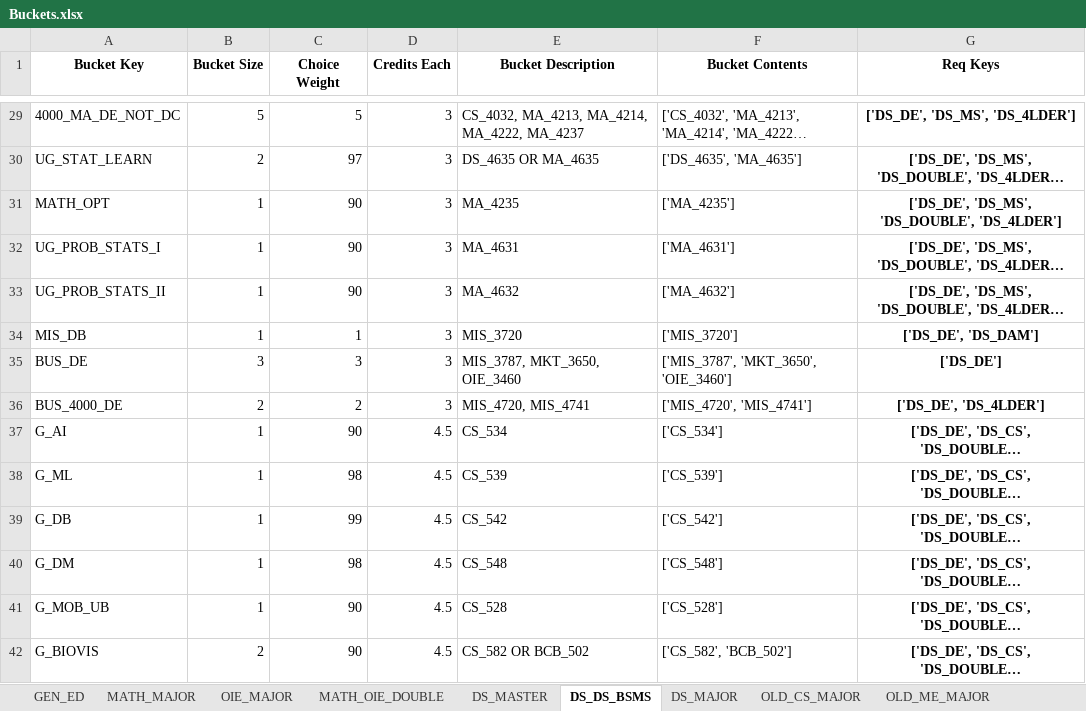
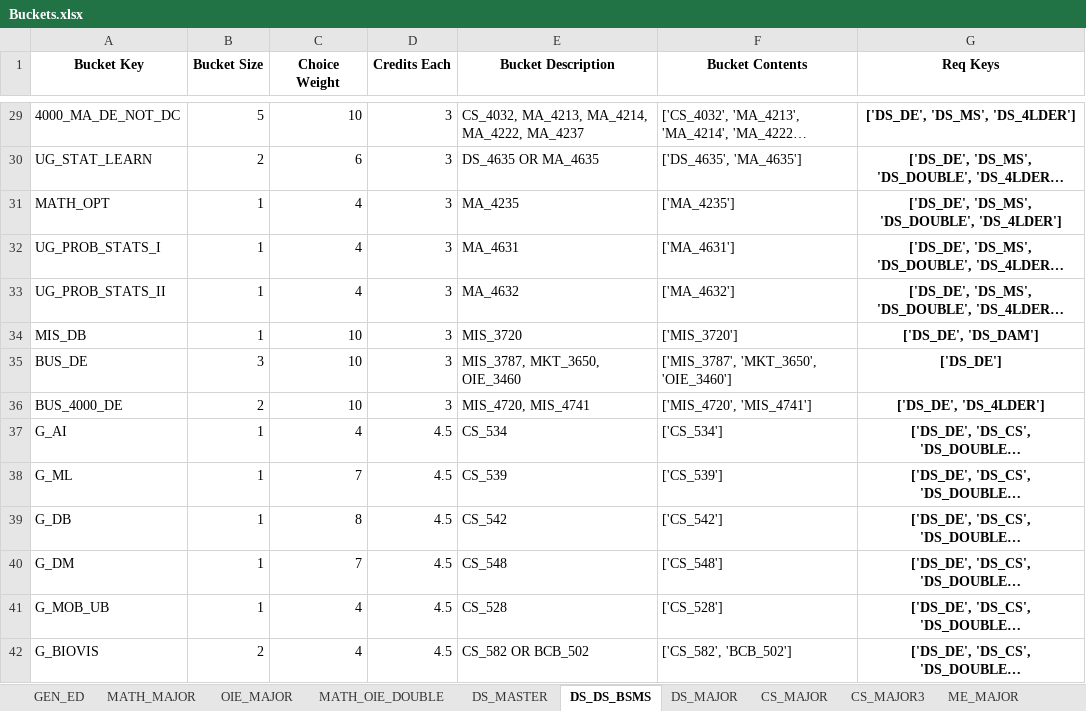
Before and after one commit to amicarellade/WPI-Student-Course-Optimization-23-24, an Excel workbook: double-major-optimization-main/Data/Sheets/Buckets.xlsx, sheet DS_DS_BSMS, drawn as a sheet; only a part is shown, gaps mark what is left out; long unchanged cells end in …; values as stored, in another font and other column widths than the file's, no borders; the diff covers the shown part only; the diff names each change by its address in the sheet, - before the commit and + after, or states it on an @@ line.

```diff
--- a/double-major-optimization-main/Data/Sheets/Buckets.xlsx (sheet DS_DS_BSMS)
+++ b/double-major-optimization-main/Data/Sheets/Buckets.xlsx (sheet DS_DS_BSMS)
-sheet tab: OLD_ME_MAJOR
+sheet tab: CS_MAJOR3
-sheet tab: OLD_CS_MAJOR
-C29 (Choice Weight): 5
+C29 (Choice Weight): 10
-C30 (Choice Weight): 97
+C30 (Choice Weight): 6
-C31:C33 (Choice Weight): 90
+C31:C33 (Choice Weight): 4
-C34 (Choice Weight): 1
+C34 (Choice Weight): 10
-C35 (Choice Weight): 3
+C35 (Choice Weight): 10
-C36 (Choice Weight): 2
+C36 (Choice Weight): 10
-C37 (Choice Weight): 90
+C37 (Choice Weight): 4
-C38 (Choice Weight): 98
+C38 (Choice Weight): 7
-C39 (Choice Weight): 99
+C39 (Choice Weight): 8
-C40 (Choice Weight): 98
+C40 (Choice Weight): 7
-C41:C42 (Choice Weight): 90
+C41:C42 (Choice Weight): 4
```
Also changed, not shown: 51 edited cells elsewhere in this sheet, sheet CS_DS_DOUBLE, sheet CS_MAJOR3, sheet CS_MAJOR, sheet ME_MAJOR, sheet GEN_ED, sheet MATH_MAJOR, 3 more sheets, other sheet tabs, double-major-optimization-main/Data/Sheets/Requirements.xlsx, 27 other files.
